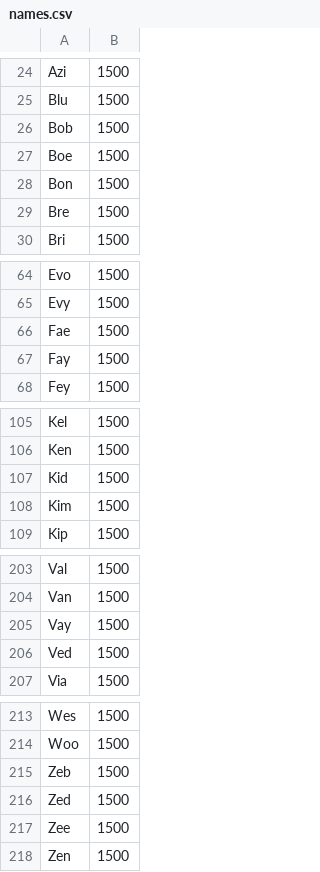
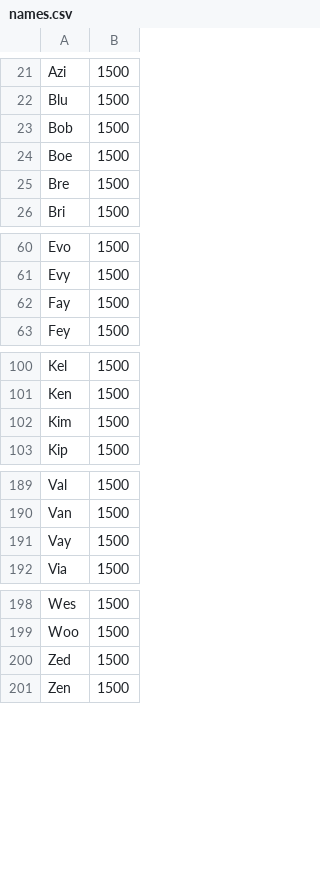
Before and after one commit to zaknelson/name-game, a CSV file: public/names.csv, drawn as a sheet; only a part is shown, gaps mark what is left out; the diff covers the shown part only.

```diff
--- a/public/names.csv
+++ b/public/names.csv
@@ -27,3 +24,2 @@ Bob,1500
 Boe,1500
-Bon,1500
 Bre,1500
@@ -65,3 +61,2 @@ Evo,1500
 Evy,1500
-Fae,1500
 Fay,1500
@@ -106,3 +101,2 @@ Kel,1500
 Ken,1500
-Kid,1500
 Kim,1500
@@ -205,3 +191,2 @@ Van,1500
 Vay,1500
-Ved,1500
 Via,1500
@@ -214,5 +199,3 @@ Wes,1500
 Woo,1500
-Zeb,1500
 Zed,1500
-Zee,1500
 Zen,1500
```
Also changed, not shown: 11 removed rows elsewhere in this file.
